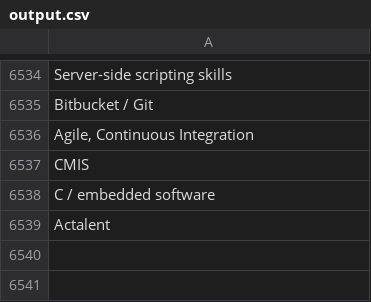
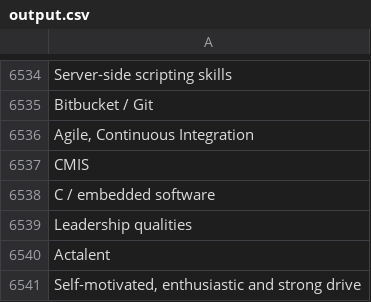
Before and after one commit to Neel14-stack/HW-Saver-LLP, a CSV file: output.csv, drawn as a sheet; only a part is shown, gaps mark what is left out.

```diff
--- a/output.csv
+++ b/output.csv
@@ -6538,2 +6538,4 @@ CMIS
 C / embedded software
+Leadership qualities
 Actalent
+"Self-motivated, enthusiastic and strong drive"
```
Also changed, not shown: 2 other files.
